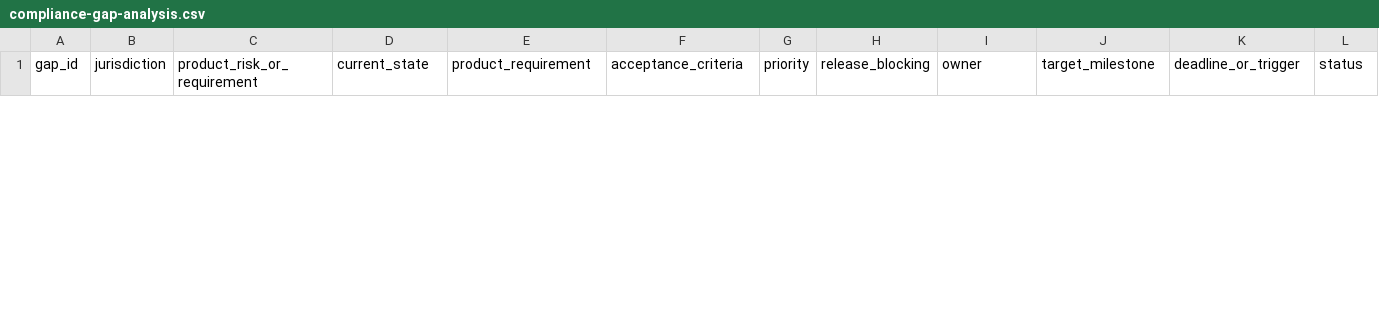
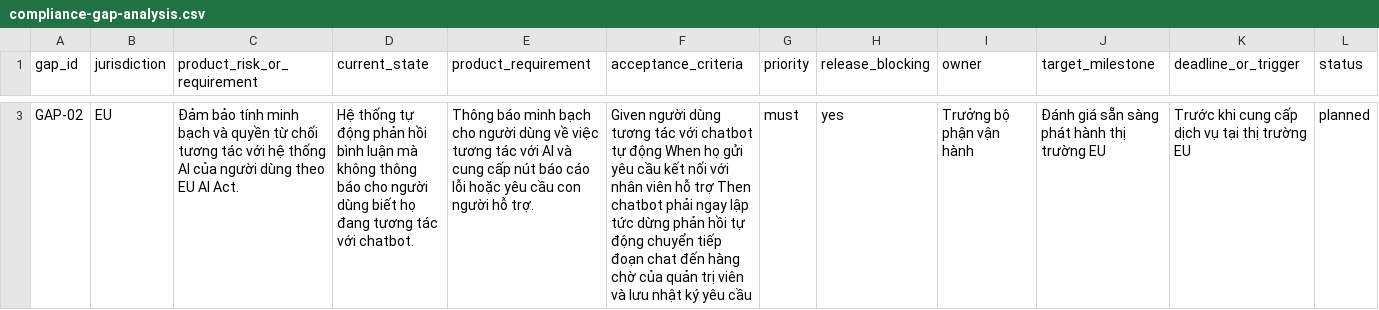
Before and after one commit to luongtrangba/Day22-Responsible-track1badao, a CSV file: submissions/2A202601363/compliance-gap-analysis.csv, drawn as a sheet; only a part is shown, gaps mark what is left out; rows hold the shown columns only; the diff covers the shown part only; the diff names each change by its address in the sheet, - before the commit and + after, or states it on an @@ line.

```diff
--- a/submissions/2A202601363/compliance-gap-analysis.csv
+++ b/submissions/2A202601363/compliance-gap-analysis.csv
+row 3: GAP-02 | EU | Đảm bảo tính minh bạch và quyền từ chối tương tác với hệ thống AI của người dùng theo EU AI Act. | Hệ thống tự động phản hồi bình luận mà không thông báo cho người dùng biết họ đang tương tác với chatbot. | Thông báo minh bạch cho người dùng về việc tương tác với AI và cung cấp nút báo cáo lỗi hoặc yêu cầu con người hỗ trợ. | Given người dùng tương tác với chatbot tự động When họ gửi yêu cầu kết nối với nhân viên hỗ trợ Then chatbot phải ngay lập tức dừng phản hồi tự động chuyển tiếp đoạn chat đến hàng chờ của quản trị viên và lưu nhật ký yêu cầu | must | yes | Trưởng bộ phận vận hành | Đánh giá sẵn sàng phát hành thị trường EU | Trước khi cung cấp dịch vụ tại thị trường EU | planned
```
Also changed, not shown: 2 added rows and 1 removed row elsewhere in this file, submissions/2A202601363/case-studies.csv, submissions/2A202601363/group-synthesis.csv, 3 other files.
